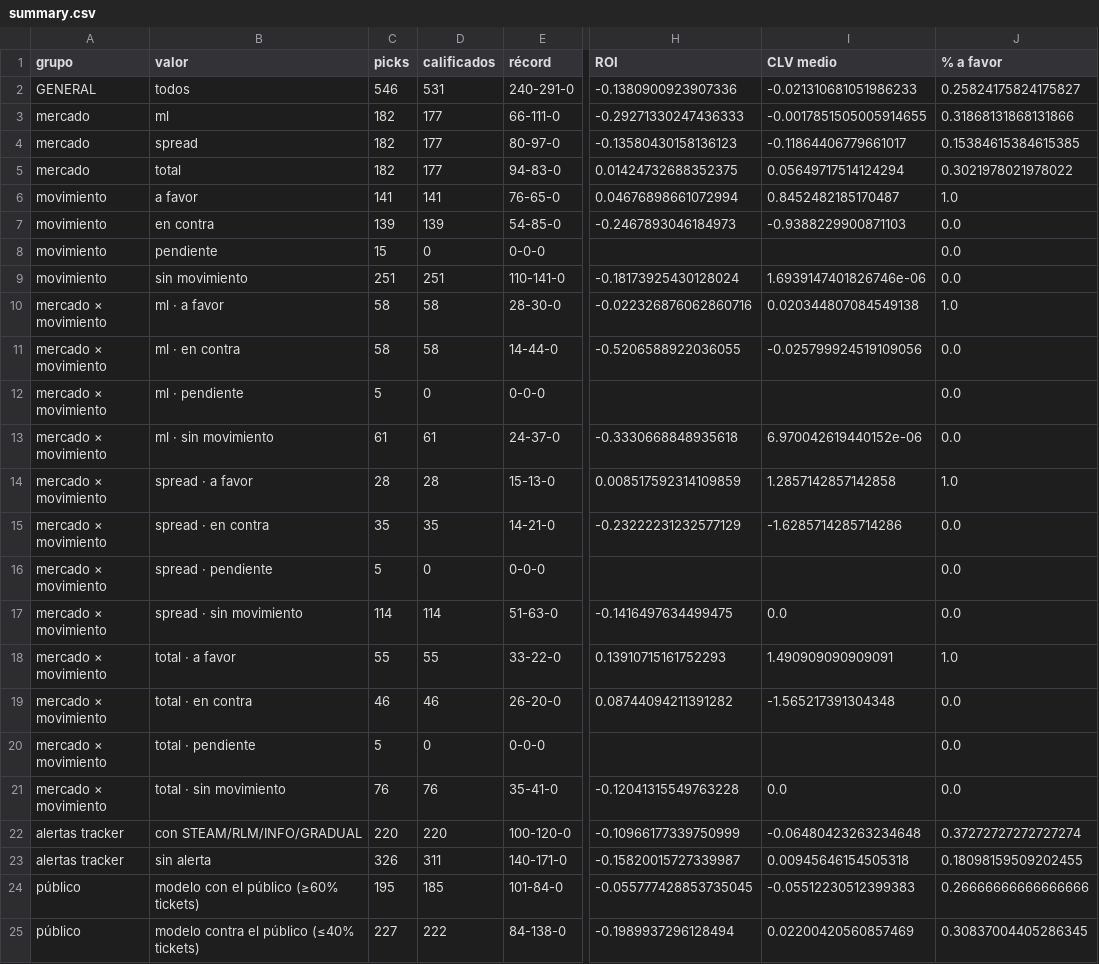
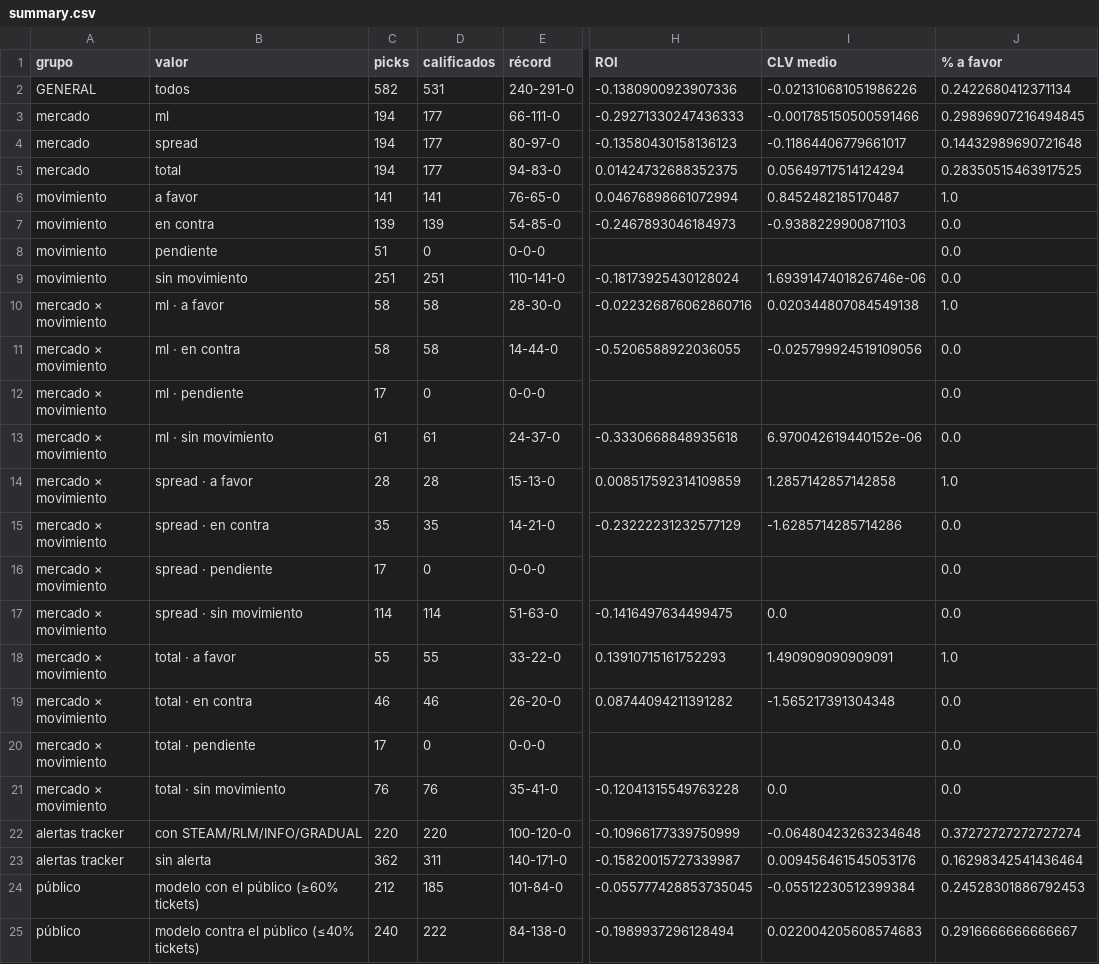
Before and after one commit to DaveBarracuda/nba-quant, a CSV file: ledger/github/summary.csv, drawn as a sheet; only a part is shown, gaps mark what is left out; the diff names each change by its address in the sheet, - before the commit and + after, or states it on an @@ line.

```diff
--- a/ledger/github/summary.csv
+++ b/ledger/github/summary.csv
-C2 (picks): 546
+C2 (picks): 582
-I2 (CLV medio): -0.021310681051986233
+I2 (CLV medio): -0.021310681051986226
-J2 (% a favor): 0.25824175824175827
+J2 (% a favor): 0.2422680412371134
-C3:C5 (picks): 182
+C3:C5 (picks): 194
-I3 (CLV medio): -0.0017851505005914655
+I3 (CLV medio): -0.001785150500591466
-J3 (% a favor): 0.31868131868131866
+J3 (% a favor): 0.29896907216494845
-J4 (% a favor): 0.15384615384615385
+J4 (% a favor): 0.14432989690721648
-J5 (% a favor): 0.3021978021978022
+J5 (% a favor): 0.28350515463917525
-C8 (picks): 15
+C8 (picks): 51
-C12 (picks): 5
+C12 (picks): 17
-C16 (picks): 5
+C16 (picks): 17
-C20 (picks): 5
+C20 (picks): 17
-C23 (picks): 326
+C23 (picks): 362
-I23 (CLV medio): 0.00945646154505318
+I23 (CLV medio): 0.009456461545053176
-J23 (% a favor): 0.18098159509202455
+J23 (% a favor): 0.16298342541436464
-C24 (picks): 195
+C24 (picks): 212
-I24 (CLV medio): -0.05512230512399383
+I24 (CLV medio): -0.05512230512399384
-J24 (% a favor): 0.26666666666666666
+J24 (% a favor): 0.24528301886792453
-C25 (picks): 227
+C25 (picks): 240
-I25 (CLV medio): 0.02200420560857469
+I25 (CLV medio): 0.022004205608574683
-J25 (% a favor): 0.30837004405286345
+J25 (% a favor): 0.2916666666666667
```
Also changed, not shown: 2 other files.
